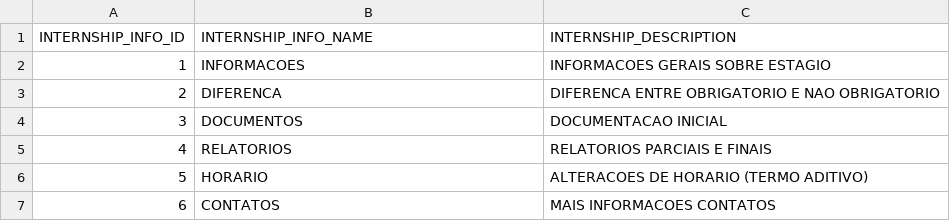
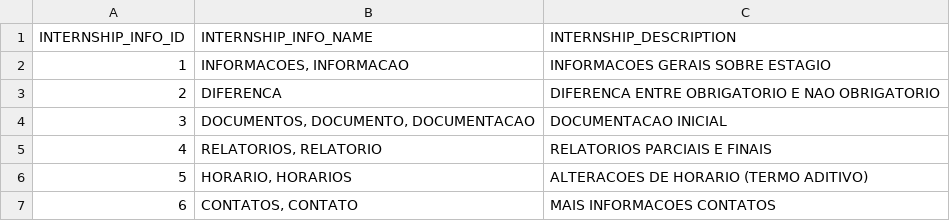
Before and after one commit to aurelixv/utfpr_chatbot, a CSV file: database/data_csv/INTERNSHIP_INFO.csv, drawn as a sheet.

```diff
--- a/database/data_csv/INTERNSHIP_INFO.csv
+++ b/database/data_csv/INTERNSHIP_INFO.csv
@@ -1,7 +1,7 @@
 INTERNSHIP_INFO_ID;INTERNSHIP_INFO_NAME;INTERNSHIP_DESCRIPTION
-1;INFORMACOES;INFORMACOES GERAIS SOBRE ESTAGIO
+1;INFORMACOES, INFORMACAO;INFORMACOES GERAIS SOBRE ESTAGIO
 2;DIFERENCA;DIFERENCA ENTRE OBRIGATORIO E NAO OBRIGATORIO
-3;DOCUMENTOS;DOCUMENTACAO INICIAL
-4;RELATORIOS;RELATORIOS PARCIAIS E FINAIS
-5;HORARIO;ALTERACOES DE HORARIO (TERMO ADITIVO)
-6;CONTATOS;MAIS INFORMACOES CONTATOS
+3;DOCUMENTOS, DOCUMENTO, DOCUMENTACAO;DOCUMENTACAO INICIAL
+4;RELATORIOS, RELATORIO;RELATORIOS PARCIAIS E FINAIS
+5;HORARIO, HORARIOS;ALTERACOES DE HORARIO (TERMO ADITIVO)
+6;CONTATOS, CONTATO;MAIS INFORMACOES CONTATOS
```
Also changed, not shown: database/data_csv/ASSISTANCE_INFO.csv, database/data_csv/INTERNSHIP_TEXT.csv, 6 other files.
